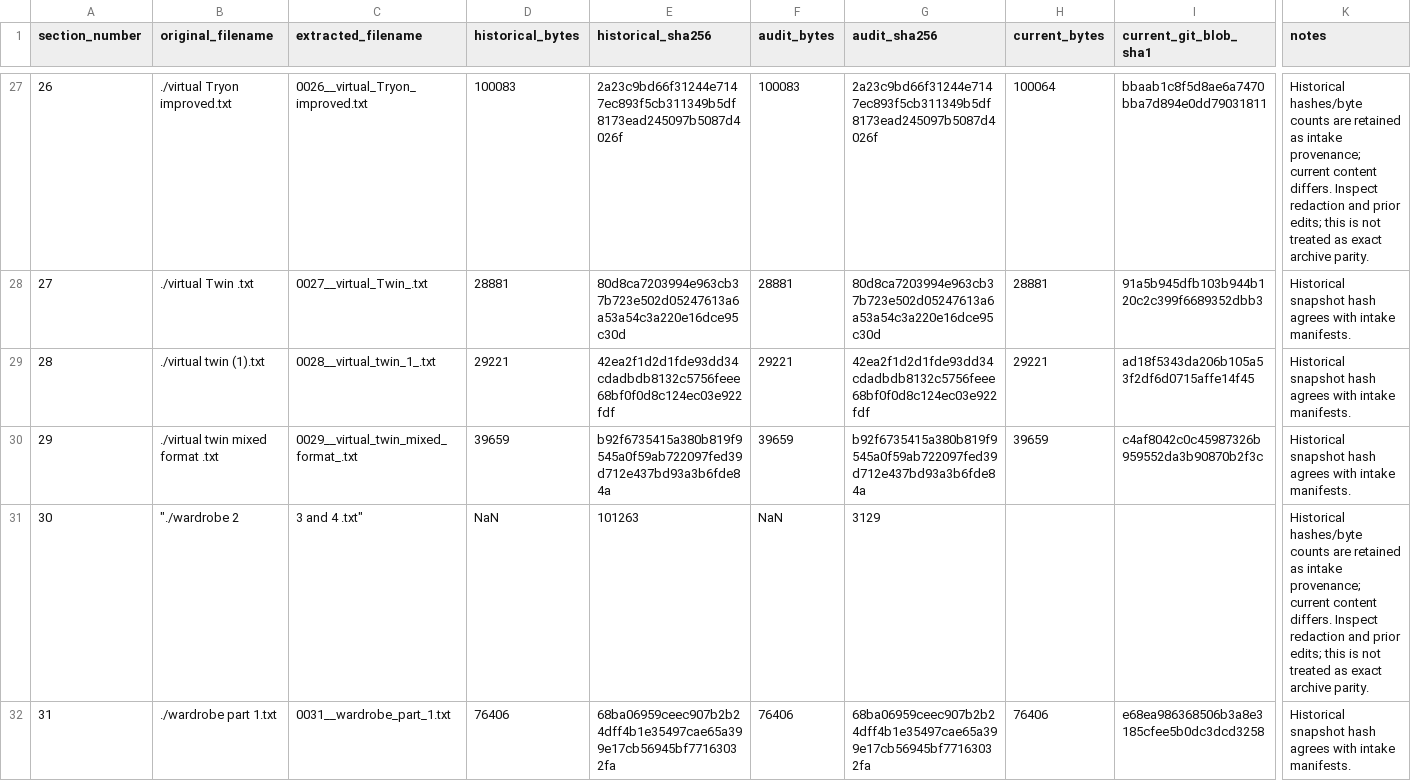
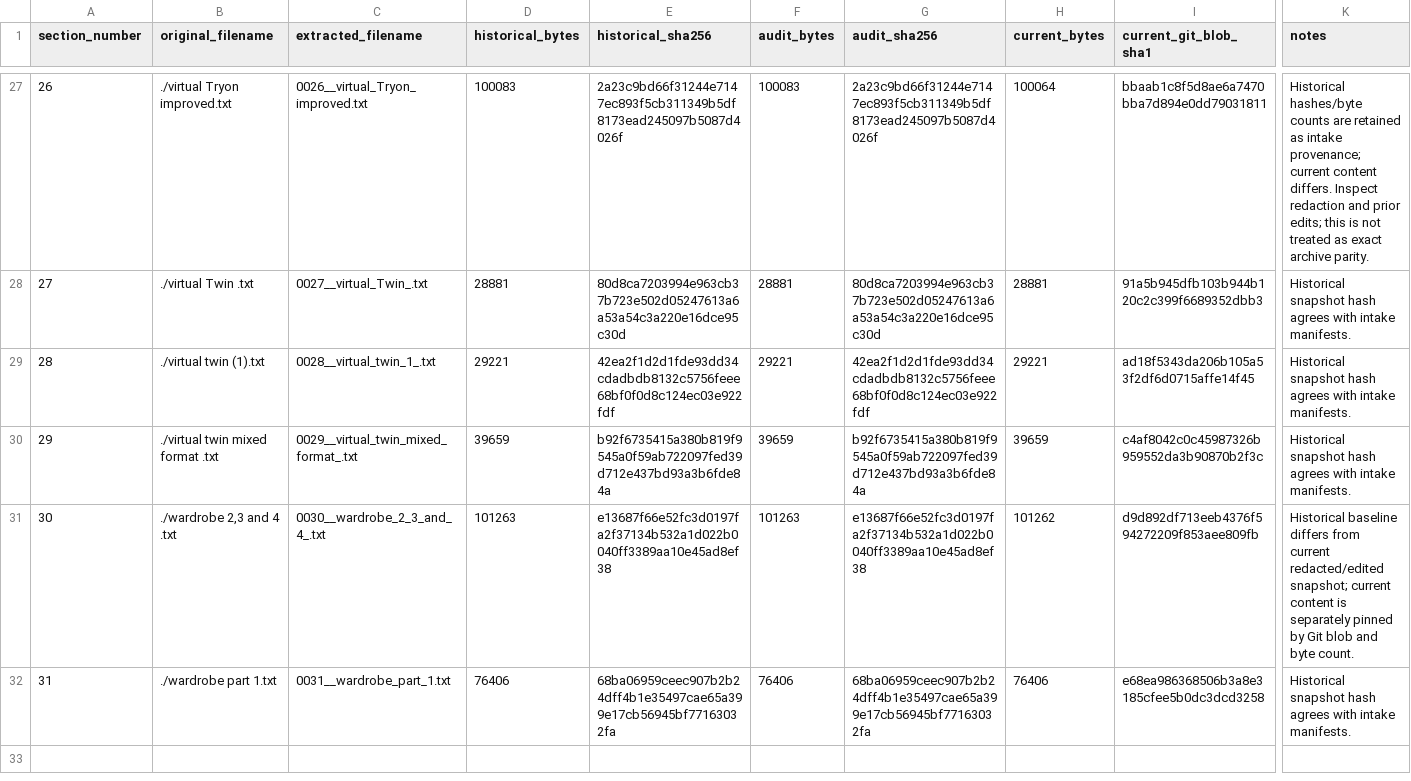
Before and after one commit to cirvannaco-png/Cirvanna-demo, a CSV file: docs/migration/source-snapshot-lineage-ledger.csv, drawn as a sheet; only a part is shown, gaps mark what is left out; the diff names each change by its address in the sheet, - before the commit and + after, or states it on an @@ line.

Commit message:
fix(audit): repair quoted source snapshot lineage row

```diff
--- a/docs/migration/source-snapshot-lineage-ledger.csv
+++ b/docs/migration/source-snapshot-lineage-ledger.csv
-B31 (original_filename): "./wardrobe 2
+B31 (original_filename): ./wardrobe 2,3 and 4 .txt
-C31 (extracted_filename): 3 and 4 .txt"
+C31 (extracted_filename): 0030__wardrobe_2_3_and_4_.txt
-D31 (historical_bytes): NaN
+D31 (historical_bytes): 101263
-E31 (historical_sha256): 101263
+E31 (historical_sha256): e13687f66e52fc3d0197fa2f37134b532a1d022b0040ff3389aa10e45ad8ef38
-F31 (audit_bytes): NaN
+F31 (audit_bytes): 101263
-G31 (audit_sha256): 3129
+G31 (audit_sha256): e13687f66e52fc3d0197fa2f37134b532a1d022b0040ff3389aa10e45ad8ef38
-H31 (current_bytes): (empty)
+H31 (current_bytes): 101262
-I31 (current_git_blob_sha1): (empty)
+I31 (current_git_blob_sha1): d9d892df713eeb4376f594272209f853aee809fb
-K31 (notes): Historical hashes/byte counts are retained as intake provenance; current content differs. Inspect redaction and prior edits; this is not treated as exact archive parity.
+K31 (notes): Historical baseline differs from current redacted/edited snapshot; current content is separately pinned by Git blob and byte count.
```
